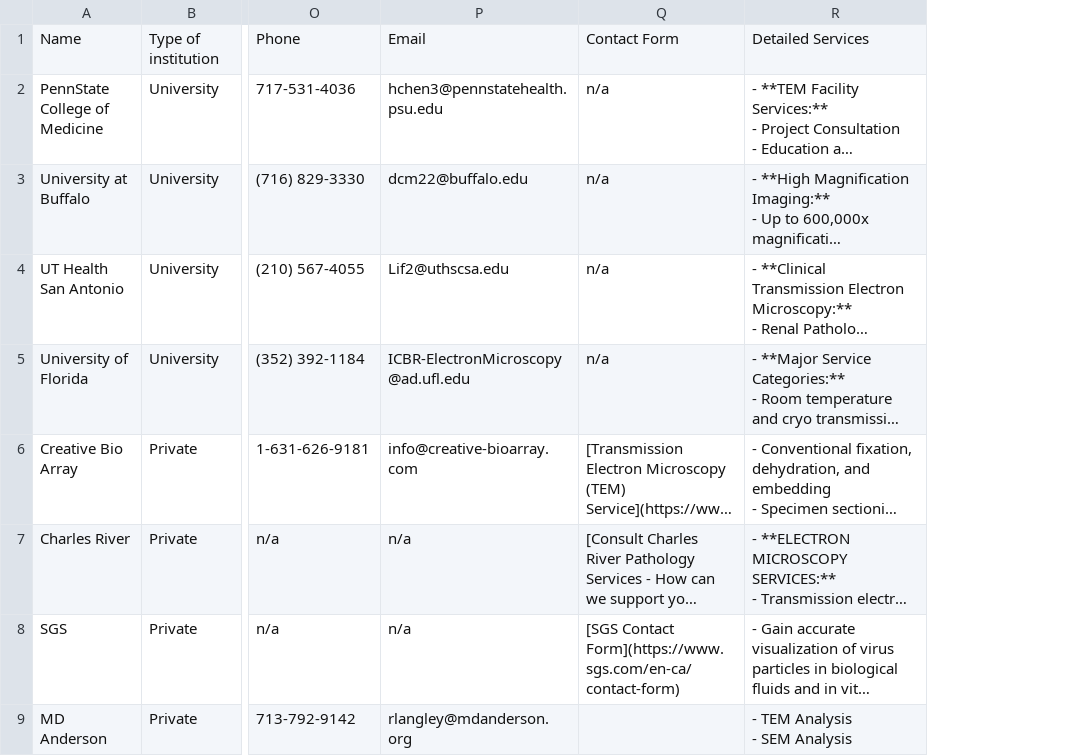
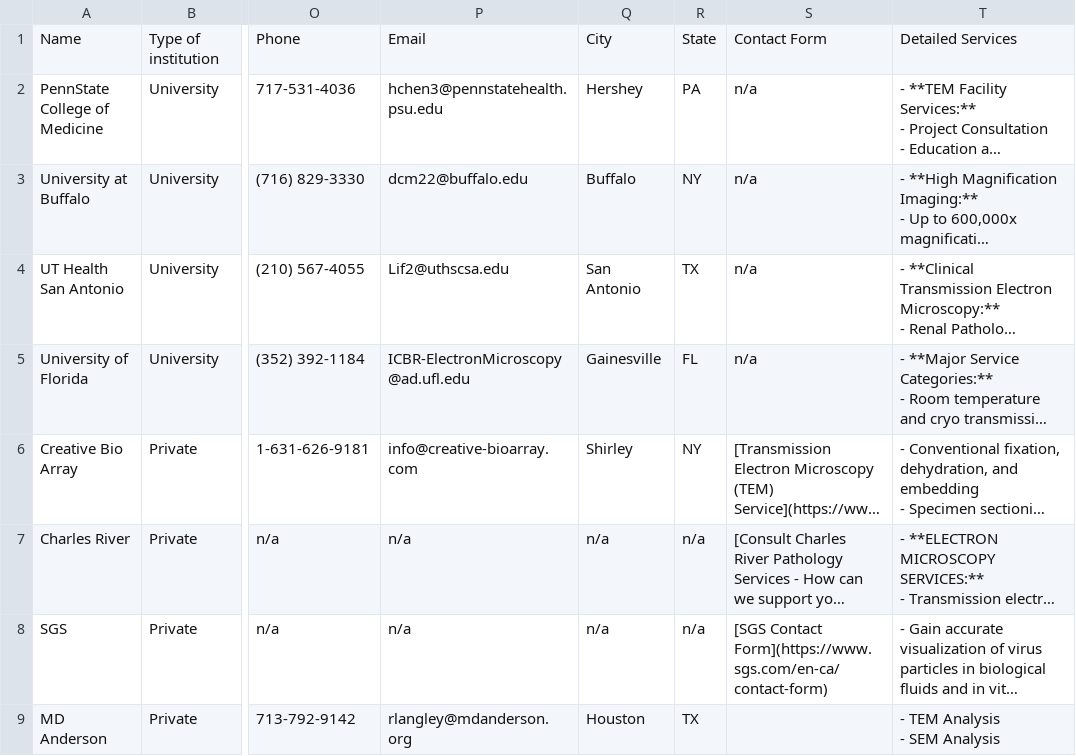
Before and after one commit to bkuhn25/TEM_finder, a CSV file: TEM_providers.csv, drawn as a sheet; only a part is shown, gaps mark what is left out; long unchanged cells end in …; the diff names each change by its address in the sheet, - before the commit and + after, or states it on an @@ line.

```diff
--- a/TEM_providers.csv
+++ b/TEM_providers.csv
+column Q, rows 1-9: City | Hershey | Buffalo | San Antonio | Gainesville | Shirley | n/a | n/a | Houston
+column R, rows 1-9: State | PA | NY | TX | FL | NY | n/a | n/a | TX
```
Also changed, not shown: 1 other file.
